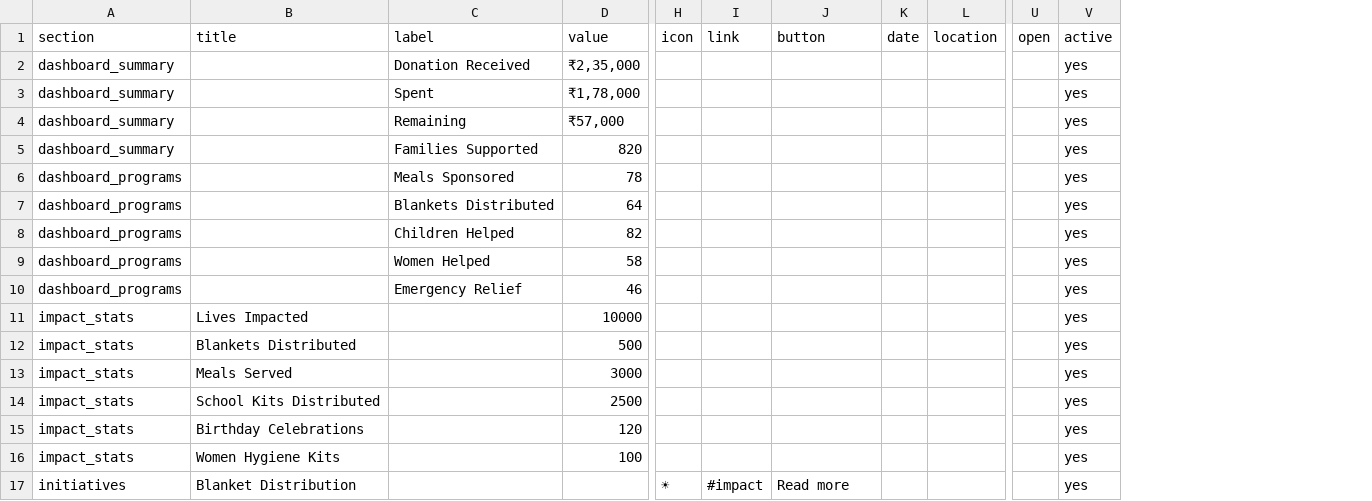
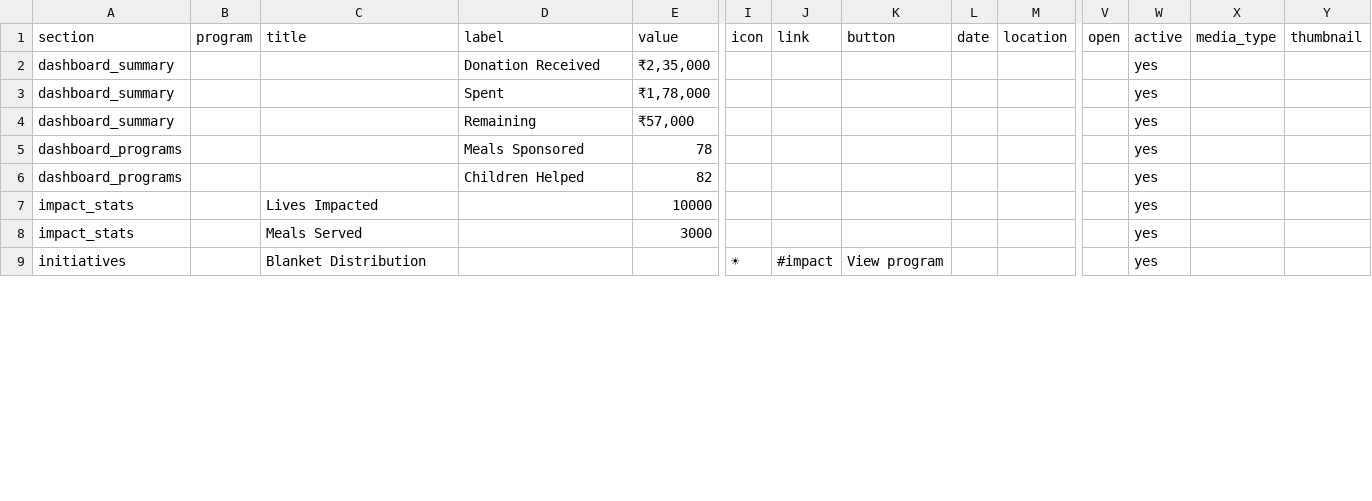
Before and after one commit to ayush-sharma-21/SINGLE-STEP-FOUNDATION-WEBSITE, a CSV file: google-sheet-template.csv, drawn as a sheet; only a part is shown, gaps mark what is left out; removed rows and columns are numbered as before the commit, all else as after; rows hold the shown columns only; the diff covers the shown part only; the diff names each change by its address in the sheet, - before the commit and + after, or states it on an @@ line.

Commit message:
Added the changes for the dynamic file and created the program folder

```diff
--- a/google-sheet-template.csv
+++ b/google-sheet-template.csv
+column B (program), empty
+column X (media_type), empty
+column Y (thumbnail), empty
-row 5: dashboard_summary |  | Families Supported | 820 |  |  |  |  |  |  | yes
-row 7: dashboard_programs |  | Blankets Distributed | 64 |  |  |  |  |  |  | yes
-row 9: dashboard_programs |  | Women Helped | 58 |  |  |  |  |  |  | yes
-row 10: dashboard_programs |  | Emergency Relief | 46 |  |  |  |  |  |  | yes
-row 12: impact_stats | Blankets Distributed |  | 500 |  |  |  |  |  |  | yes
-row 14: impact_stats | School Kits Distributed |  | 2500 |  |  |  |  |  |  | yes
-row 15: impact_stats | Birthday Celebrations |  | 120 |  |  |  |  |  |  | yes
-row 16: impact_stats | Women Hygiene Kits |  | 100 |  |  |  |  |  |  | yes
-K9 (button): Read more
+K9 (button): View program
```
Also changed, not shown: 5 added rows, 3 removed rows and 5 edited cells elsewhere in this file, 13 other files.
